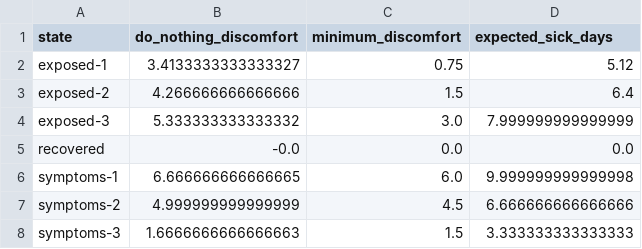
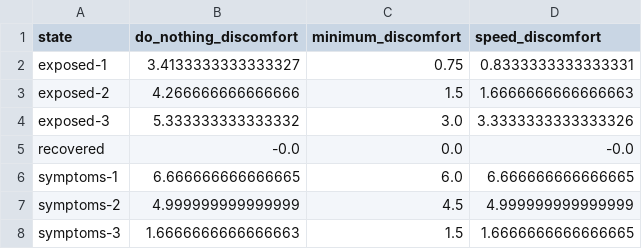
Before and after one commit to auwineza/Mod8-Week6, a TSV file: policy-comparison.tsv, drawn as a sheet.

```diff
--- a/policy-comparison.tsv
+++ b/policy-comparison.tsv
@@ -1,8 +1,8 @@
-state	do_nothing_discomfort	minimum_discomfort	expected_sick_days
-exposed-1	3.4133333333333327	0.75	5.12
-exposed-2	4.266666666666666	1.5	6.4
-exposed-3	5.333333333333332	3.0	7.999999999999999
-recovered	-0.0	0.0	0.0
-symptoms-1	6.666666666666665	6.0	9.999999999999998
-symptoms-2	4.999999999999999	4.5	6.666666666666666
-symptoms-3	1.6666666666666663	1.5	3.333333333333333
+state	do_nothing_discomfort	minimum_discomfort	speed_discomfort
+exposed-1	3.4133333333333327	0.75	0.8333333333333331
+exposed-2	4.266666666666666	1.5	1.6666666666666663
+exposed-3	5.333333333333332	3.0	3.3333333333333326
+recovered	-0.0	0.0	-0.0
+symptoms-1	6.666666666666665	6.0	6.666666666666665
+symptoms-2	4.999999999999999	4.5	4.999999999999999
+symptoms-3	1.6666666666666663	1.5	1.6666666666666665
```
Also changed, not shown: 1 other file.
